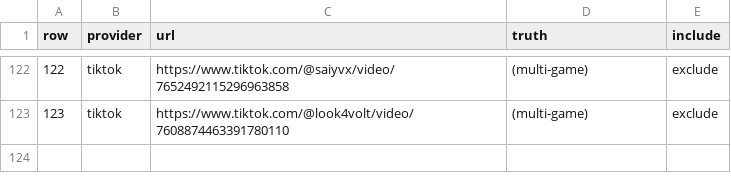
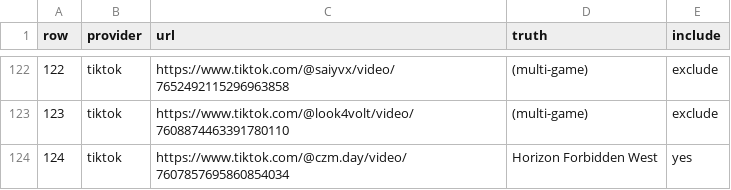
Before and after one commit to System625/Prysm-Lens, a TSV file: benchmark/clips.tsv, drawn as a sheet; only a part is shown, gaps mark what is left out; the diff names each change by its address in the sheet, - before the commit and + after, or states it on an @@ line.

Commit message:
Show Muse Spark the filmed screen, and call a low-confidence answer a guess
The SAM 3.1 crops only fed the search, so on a phone filming a monitor Muse Spark judged the room: a
TikTok of Horizon Forbidden West came back as "gameplay only on a distant room monitor" -> Ghost of
Tsushima. When SAM finds a screen, up to 8 crops now follow the clip in the request. On the 8
filmed-screen clips x 5 runs: 26/35 -> 33/34 single runs right, no clip worse; that clip (row 124,
added to the benchmark) moved to Horizon Zero Dawn Remastered in 2 of 5, still wrong. Other clips'
requests are unchanged. run_verify --screen reproduces it.

The verdict now says "This is" only at high confidence: "Most likely" at medium, "Best guess, not
sure" at low.

```diff
--- a/benchmark/clips.tsv
+++ b/benchmark/clips.tsv
+row 124: 124 | tiktok | https://www.tiktok.com/@czm.day/video/7607857695860854034 | Horizon Forbidden West | yes
```
Also changed, not shown: 5 other files.
